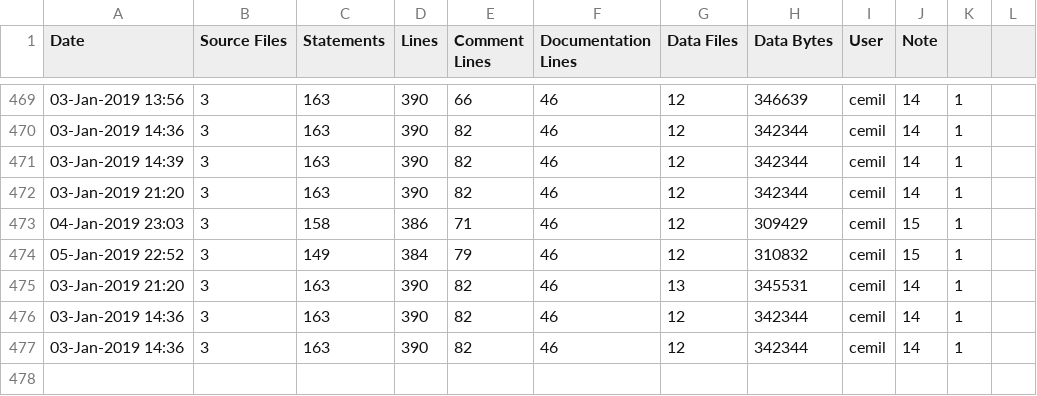
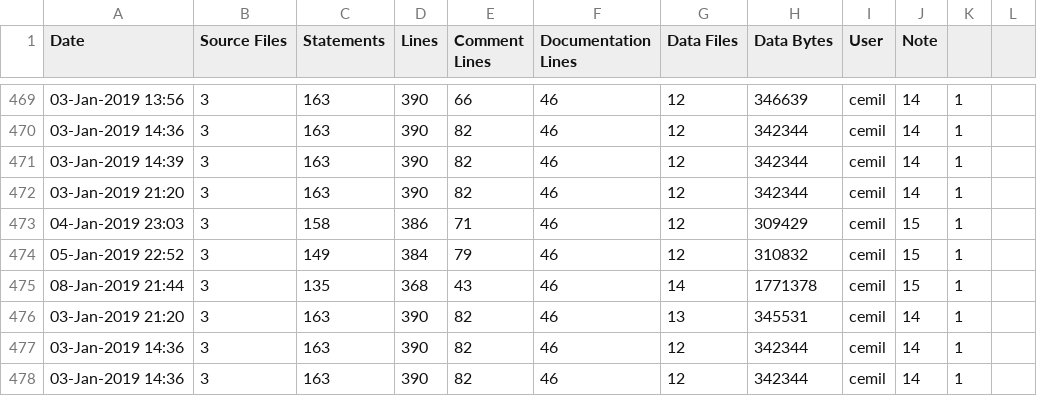
Before and after one commit to cemiloten/graphics_codex, a CSV file: cubes/ice-stats.csv, drawn as a sheet; only a part is shown, gaps mark what is left out; the diff names each change by its address in the sheet, - before the commit and + after, or states it on an @@ line.

```diff
--- a/cubes/ice-stats.csv
+++ b/cubes/ice-stats.csv
+row 475: 08-Jan-2019 21:44 | 3 | 135 | 368 | 43 | 46 | 14 | 1771378 | cemil | 15 | 1
```
Also changed, not shown: 28 other files.
